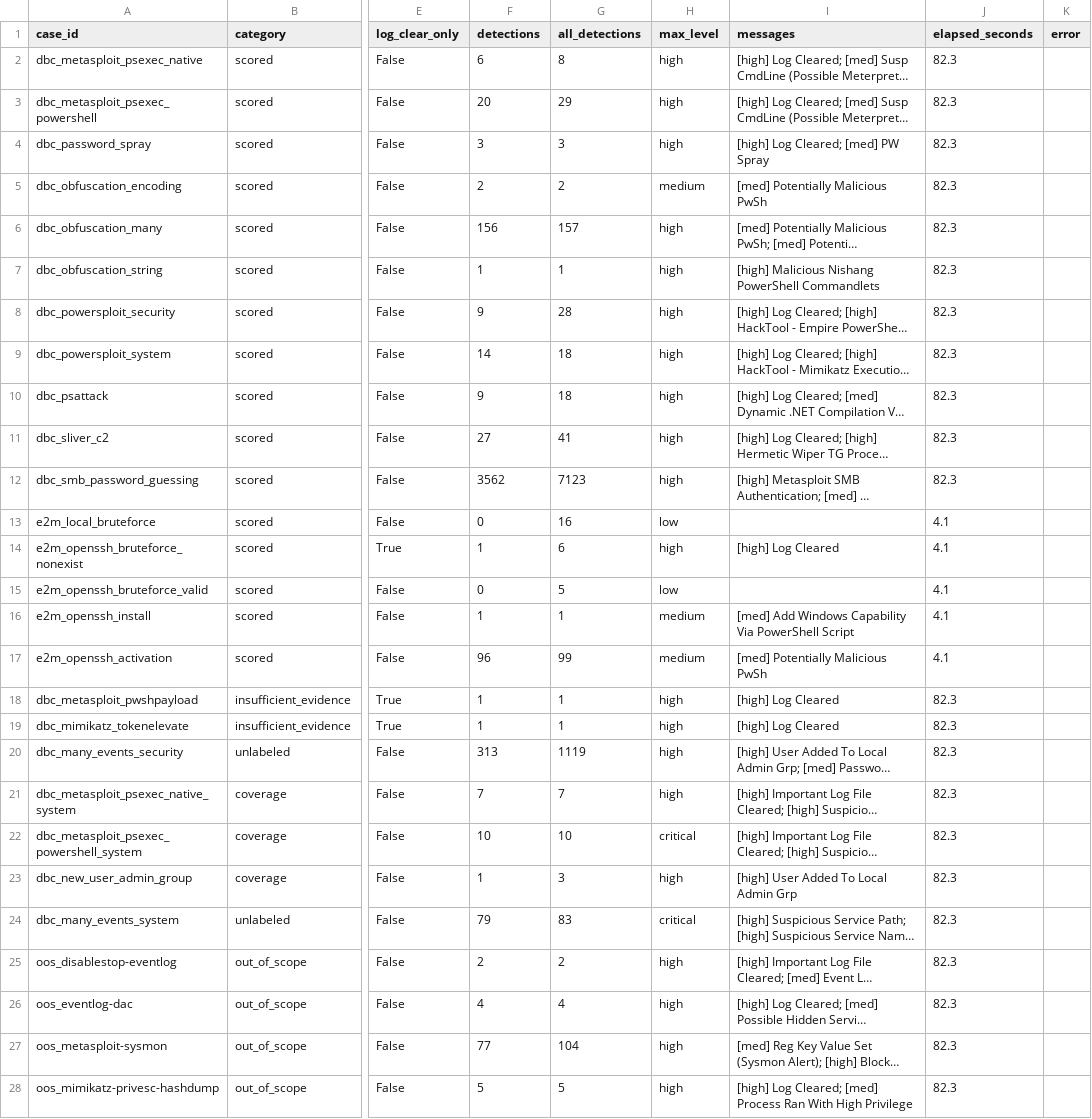
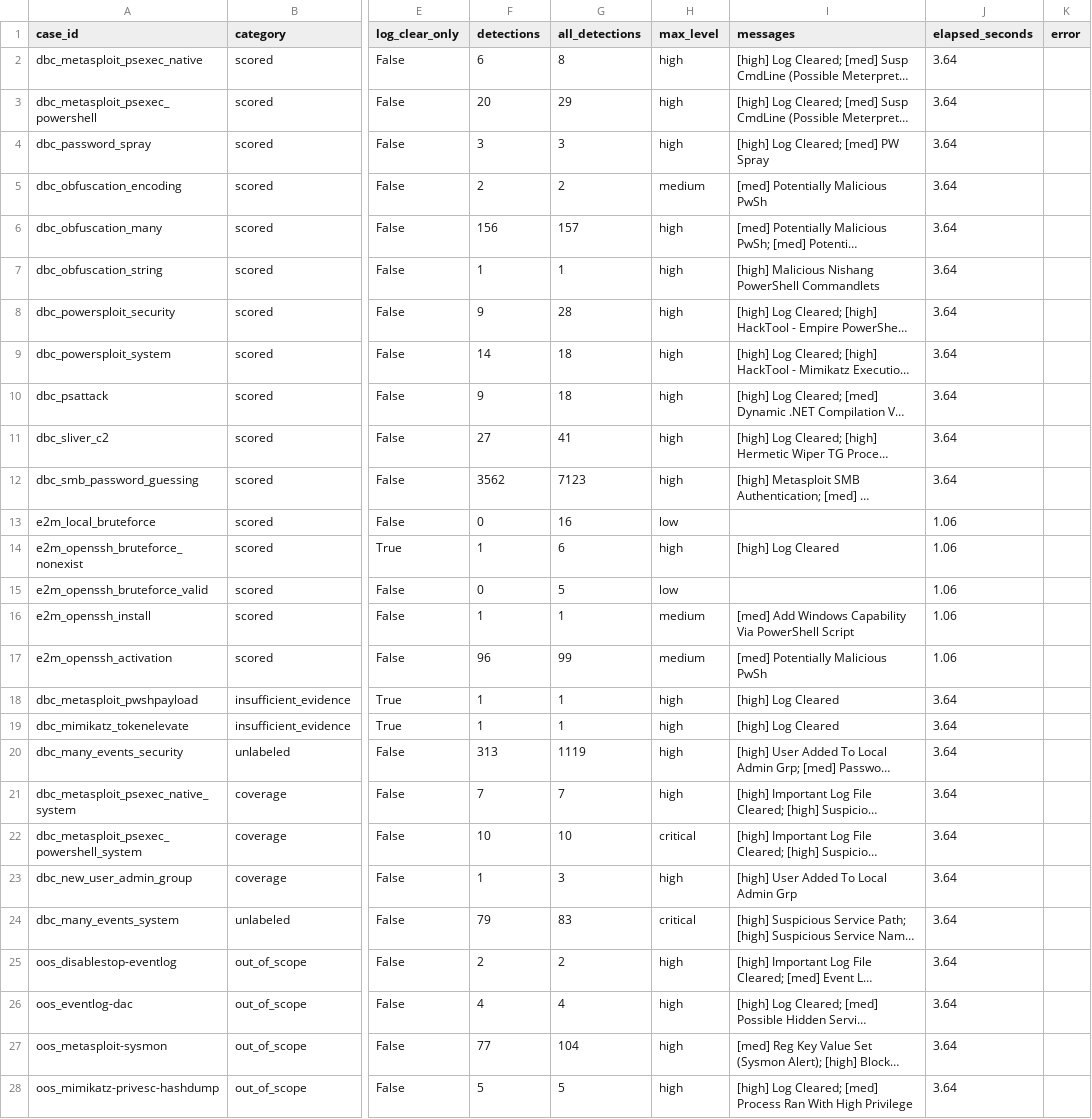
Before and after one commit to ahnJungHwang/DACN_ATTT, a CSV file: Code Chinh/winlog-agent/eval_real/hayabusa_results_full_test.csv, drawn as a sheet; only a part is shown, gaps mark what is left out; long unchanged cells end in …; the diff covers the shown part only; the diff names each change by its address in the sheet, - before the commit and + after, or states it on an @@ line.

```diff
--- a/Code Chinh/winlog-agent/eval_real/hayabusa_results_full_test.csv
+++ b/Code Chinh/winlog-agent/eval_real/hayabusa_results_full_test.csv
-J2:J12 (elapsed_seconds): 82.3
+J2:J12 (elapsed_seconds): 3.64
-J13:J17 (elapsed_seconds): 4.1
+J13:J17 (elapsed_seconds): 1.06
-J18:J28 (elapsed_seconds): 82.3
+J18:J28 (elapsed_seconds): 3.64
```
Also changed, not shown: 66 edited cells elsewhere in this file, Code Chinh/winlog-agent/eval_real/deepblue_results_full_test.csv, 12 other files.
